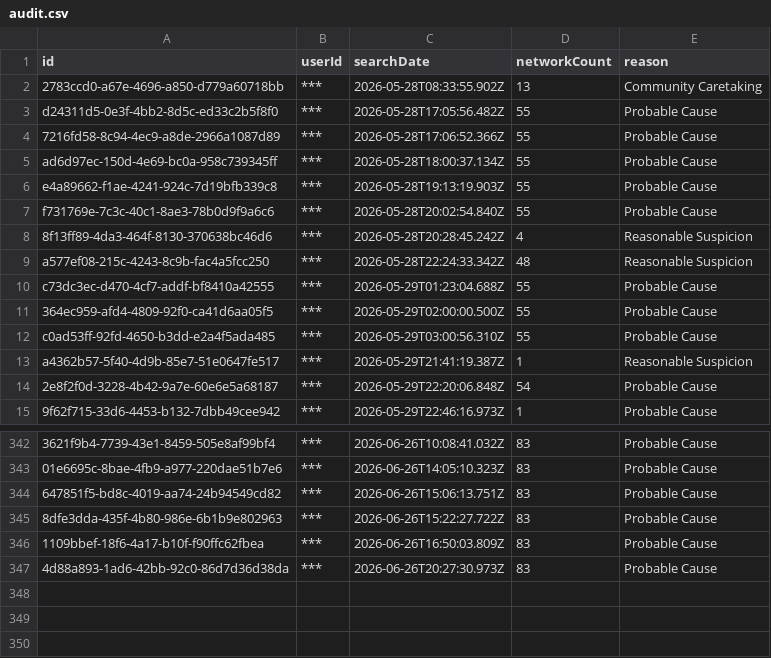
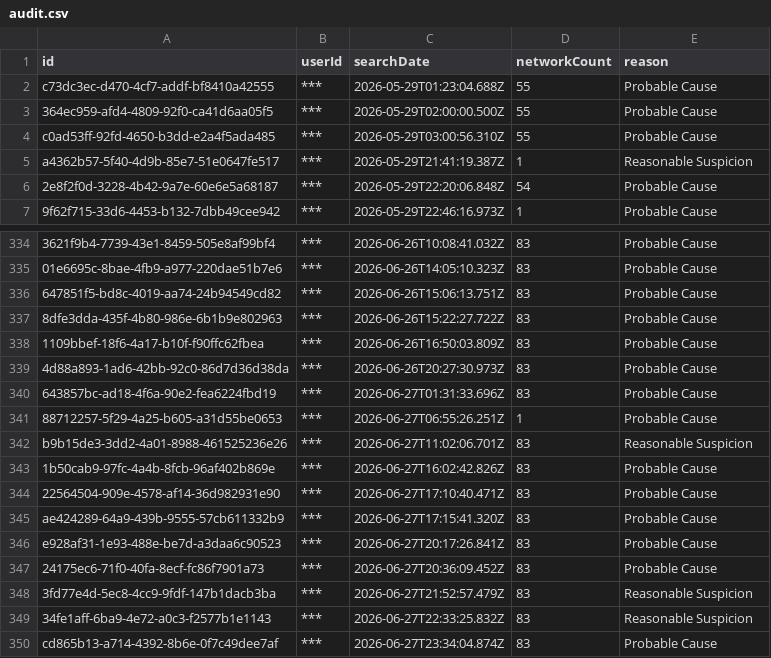
Before and after one commit to pmocek/scrape-flock-safety-subscriber-portals, a CSV file: data/snohomish-county-wa-so-/audit.csv, drawn as a sheet; only a part is shown, gaps mark what is left out.

```diff
--- a/data/snohomish-county-wa-so-/audit.csv
+++ b/data/snohomish-county-wa-so-/audit.csv
@@ -1,10 +1,2 @@
 "id","userId","searchDate","networkCount","reason"
-"2783ccd0-a67e-4696-a850-d779a60718bb","***","2026-05-28T08:33:55.902Z","13","Community Caretaking"
-"d24311d5-0e3f-4bb2-8d5c-ed33c2b5f8f0","***","2026-05-28T17:05:56.482Z","55","Probable Cause"
-"7216fd58-8c94-4ec9-a8de-2966a1087d89","***","2026-05-28T17:06:52.366Z","55","Probable Cause"
-"ad6d97ec-150d-4e69-bc0a-958c739345ff","***","2026-05-28T18:00:37.134Z","55","Probable Cause"
-"e4a89662-f1ae-4241-924c-7d19bfb339c8","***","2026-05-28T19:13:19.903Z","55","Probable Cause"
-"f731769e-7c3c-40c1-8ae3-78b0d9f9a6c6","***","2026-05-28T20:02:54.840Z","55","Probable Cause"
-"8f13ff89-4da3-464f-8130-370638bc46d6","***","2026-05-28T20:28:45.242Z","4","Reasonable Suspicion"
-"a577ef08-215c-4243-8c9b-fac4a5fcc250","***","2026-05-28T22:24:33.342Z","48","Reasonable Suspicion"
 "c73dc3ec-d470-4cf7-addf-bf8410a42555","***","2026-05-29T01:23:04.688Z","55","Probable Cause"
@@ -347 +339,12 @@
 "4d88a893-1ad6-42bb-92c0-86d7d36d38da","***","2026-06-26T20:27:30.973Z","83","Probable Cause"
+"643857bc-ad18-4f6a-90e2-fea6224fbd19","***","2026-06-27T01:31:33.696Z","83","Probable Cause"
+"88712257-5f29-4a25-b605-a31d55be0653","***","2026-06-27T06:55:26.251Z","1","Probable Cause"
+"b9b15de3-3dd2-4a01-8988-461525236e26","***","2026-06-27T11:02:06.701Z","83","Reasonable Suspicion"
+"1b50cab9-97fc-4a4b-8fcb-96af402b869e","***","2026-06-27T16:02:42.826Z","83","Probable Cause"
+"22564504-909e-4578-af14-36d982931e90","***","2026-06-27T17:10:40.471Z","83","Probable Cause"
+"ae424289-64a9-439b-9555-57cb611332b9","***","2026-06-27T17:15:41.320Z","83","Probable Cause"
+"e928af31-1e93-488e-be7d-a3daa6c90523","***","2026-06-27T20:17:26.841Z","83","Probable Cause"
+"24175ec6-71f0-40fa-8ecf-fc86f7901a73","***","2026-06-27T20:36:09.452Z","83","Probable Cause"
+"3fd77e4d-5ec8-4cc9-9fdf-147b1dacb3ba","***","2026-06-27T21:52:57.479Z","83","Reasonable Suspicion"
+"34fe1aff-6ba9-4e72-a0c3-f2577b1e1143","***","2026-06-27T22:33:25.832Z","83","Reasonable Suspicion"
+"cd865b13-a714-4392-8b6e-0f7c49dee7af","***","2026-06-27T23:34:04.874Z","83","Probable Cause"
```
Also changed, not shown: data/tukwila-wa-pd/audit.csv, data/yakima-wa-pd/audit.csv, 33 other files.
